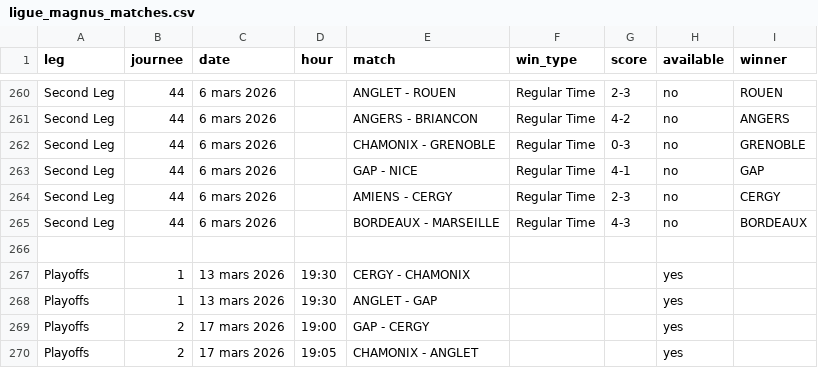
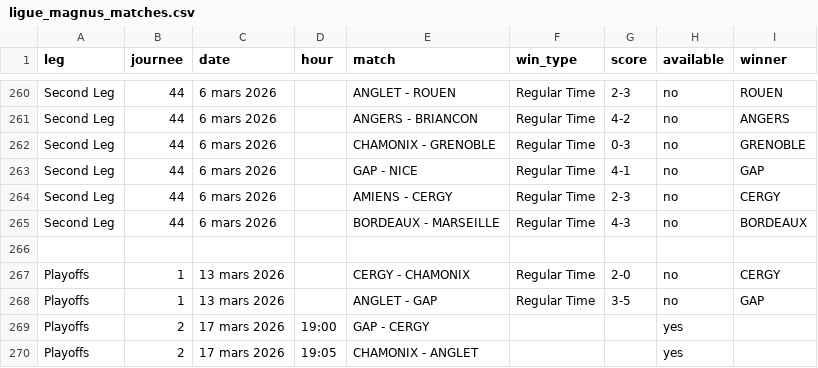
Before and after one commit to MauriceToast/Python_main, a CSV file: ligue_magnus_matches.csv, drawn as a sheet; only a part is shown, gaps mark what is left out.

Commit message:
Update ligue_magnus_matches.csv

```diff
--- a/ligue_magnus_matches.csv
+++ b/ligue_magnus_matches.csv
@@ -266,4 +266,4 @@ Second Leg,44,6 mars 2026,,BORDEAUX - MARSEILLE,Regular Time,4-3,no,BORDEAUX
 
-Playoffs,1,13 mars 2026,19:30,CERGY - CHAMONIX,,,yes,
-Playoffs,1,13 mars 2026,19:30,ANGLET - GAP,,,yes,
+Playoffs,1,13 mars 2026,,CERGY - CHAMONIX,Regular Time,2-0,no,CERGY
+Playoffs,1,13 mars 2026,,ANGLET - GAP,Regular Time,3-5,no,GAP
 Playoffs,2,17 mars 2026,19:00,GAP - CERGY,,,yes,
```
